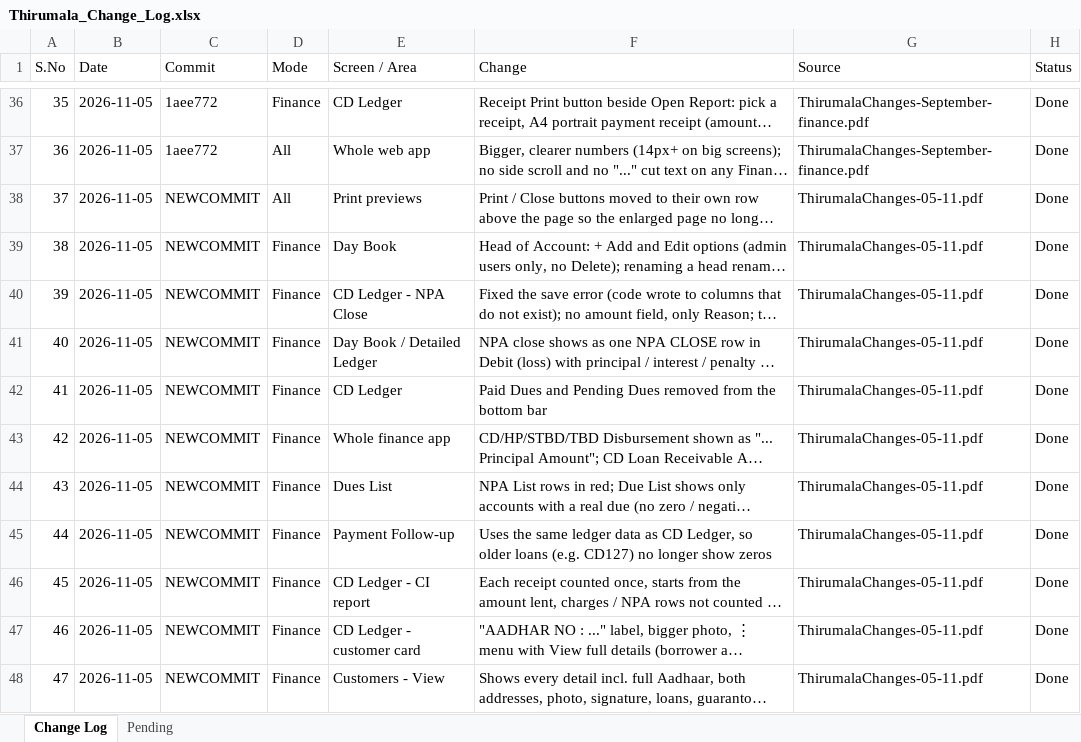
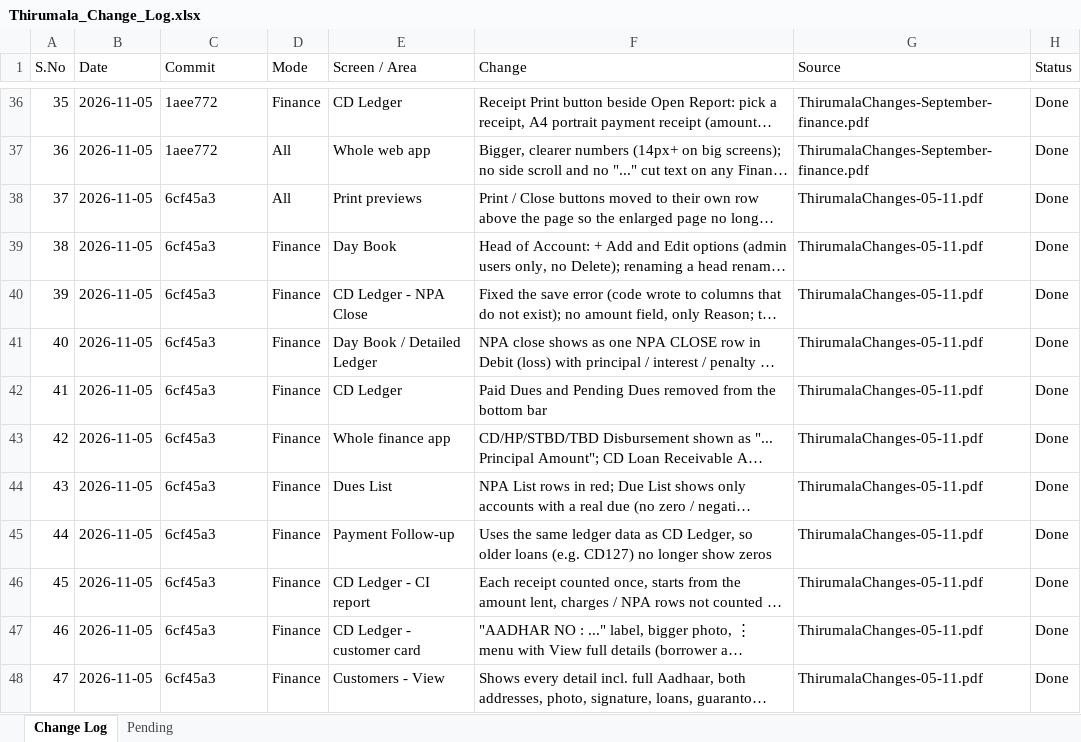
Before and after one commit to tirumalagroups/TirumalaGroups, an Excel workbook: Thirumala_Change_Log.xlsx, sheet Change Log, drawn as a sheet; only a part is shown, gaps mark what is left out; long unchanged cells end in …; values as stored, in another font and other column widths than the file's, no borders; the diff names each change by its address in the sheet, - before the commit and + after, or states it on an @@ line.

Commit message:
Change log: 05-11 changes and SQL reminders

```diff
--- a/Thirumala_Change_Log.xlsx (sheet Change Log)
+++ b/Thirumala_Change_Log.xlsx (sheet Change Log)
-C38:C48 (Commit): NEWCOMMIT
+C38:C48 (Commit): 6cf45a3
```
